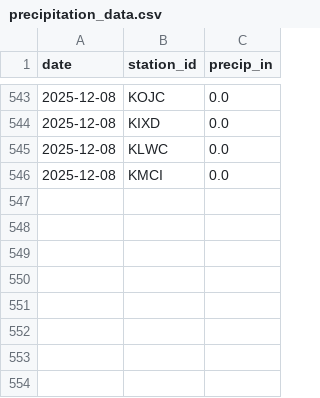
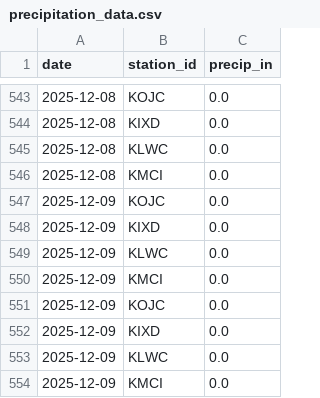
Before and after one commit to ty-stackhouse/weather-data, a CSV file: precipitation_data.csv, drawn as a sheet; only a part is shown, gaps mark what is left out.

```diff
--- a/precipitation_data.csv
+++ b/precipitation_data.csv
@@ -546 +546,9 @@ date,station_id,precip_in
 2025-12-08,KMCI,0.0
+2025-12-09,KOJC,0.0
+2025-12-09,KIXD,0.0
+2025-12-09,KLWC,0.0
+2025-12-09,KMCI,0.0
+2025-12-09,KOJC,0.0
+2025-12-09,KIXD,0.0
+2025-12-09,KLWC,0.0
+2025-12-09,KMCI,0.0
```
